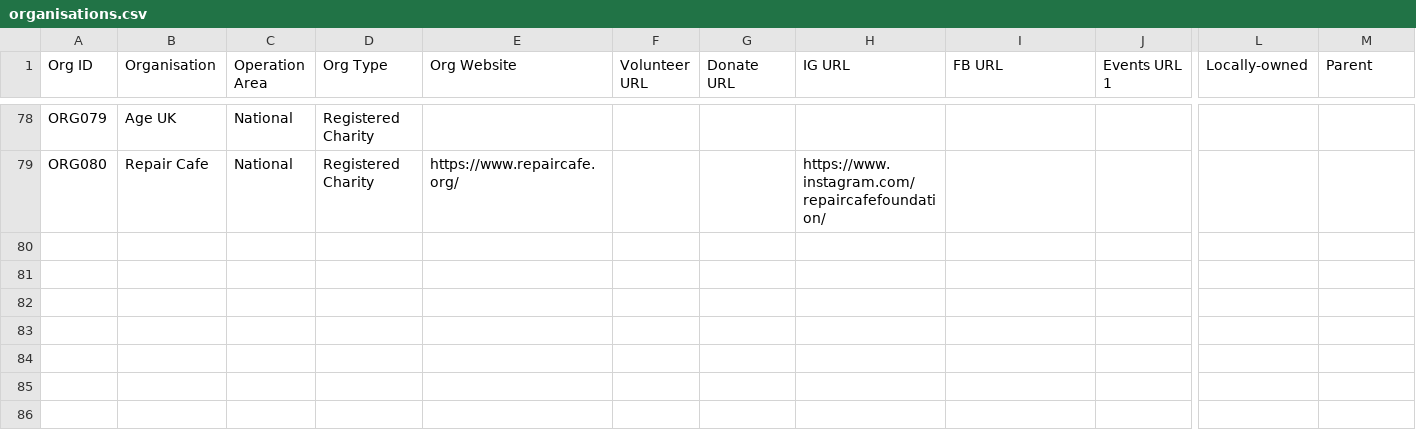
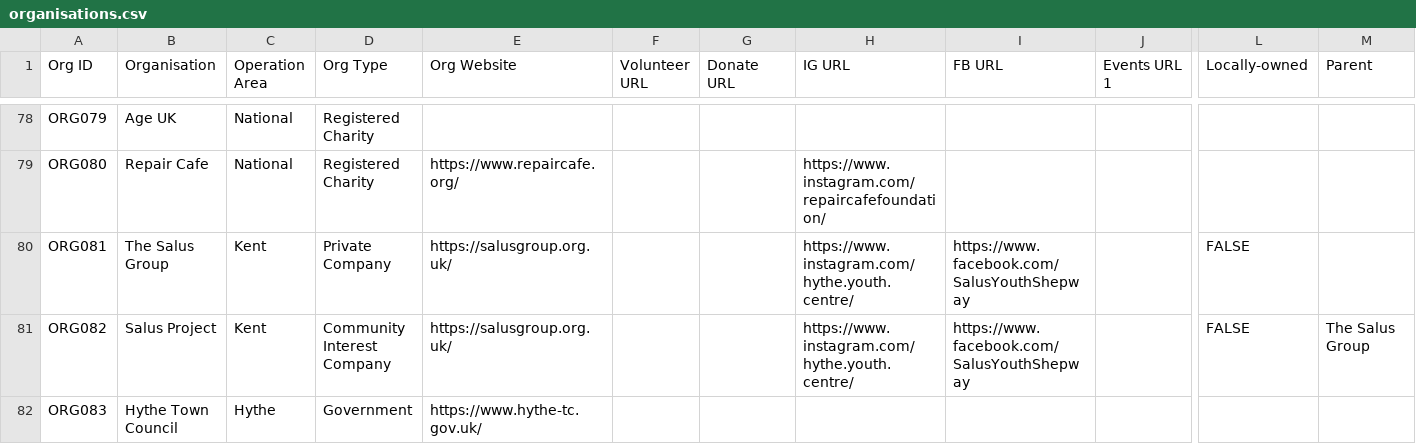
Before and after one commit to deelion/folkestone-hythe-community-directory, a CSV file: data/organisations.csv, drawn as a sheet; only a part is shown, gaps mark what is left out; rows hold the shown columns only; the diff covers the shown part only; the diff names each change by its address in the sheet, - before the commit and + after, or states it on an @@ line.

```diff
--- a/data/organisations.csv
+++ b/data/organisations.csv
+row 80: ORG081 | The Salus Group | Kent | Private Company | https://salusgroup.org.uk/ |  |  | https://www.instagram.com/hythe.youth.centre/ | https://www.facebook.com/SalusYouthShepway |  | FALSE
+row 81: ORG082 | Salus Project | Kent | Community Interest Company | https://salusgroup.org.uk/ |  |  | https://www.instagram.com/hythe.youth.centre/ | https://www.facebook.com/SalusYouthShepway |  | FALSE | The Salus Group
+row 82: ORG083 | Hythe Town Council | Hythe | Government | https://www.hythe-tc.gov.uk/
```
Also changed, not shown: 3 added rows and 24 edited cells elsewhere in this file, data/locations.csv, data/services.csv, 10 other files.
